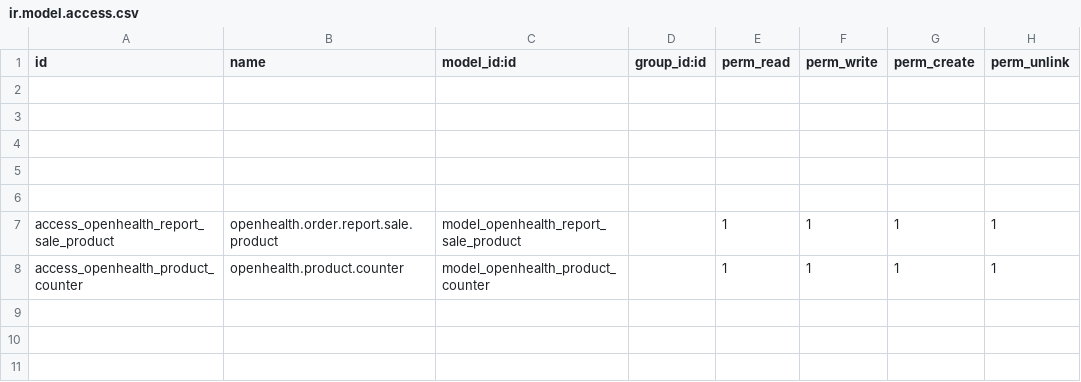
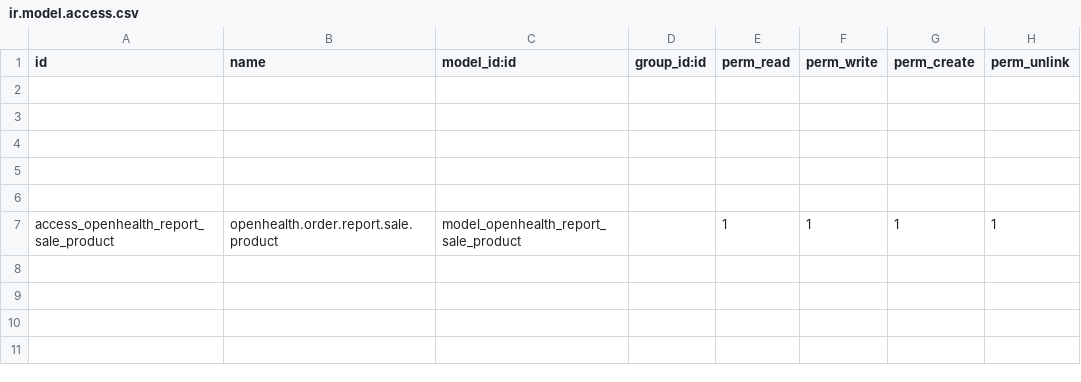
Before and after one commit to gibil5/openhealth, a CSV file: security/ir.model.access.csv, drawn as a sheet; only a part is shown; the shorter side is filled out with more unchanged rows.

```diff
--- a/security/ir.model.access.csv
+++ b/security/ir.model.access.csv
@@ -7,3 +7,2 @@ id,name,model_id:id,group_id:id,perm_read,perm_write,perm_create,perm_unlink
 access_openhealth_report_sale_product,openhealth.order.report.sale.product,model_openhealth_report_sale_product,,1,1,1,1
-access_openhealth_product_counter,openhealth.product.counter,model_openhealth_product_counter,,1,1,1,1
 
```
Also changed, not shown: security/ir.model.access.BUF.csv, 1 other file.
